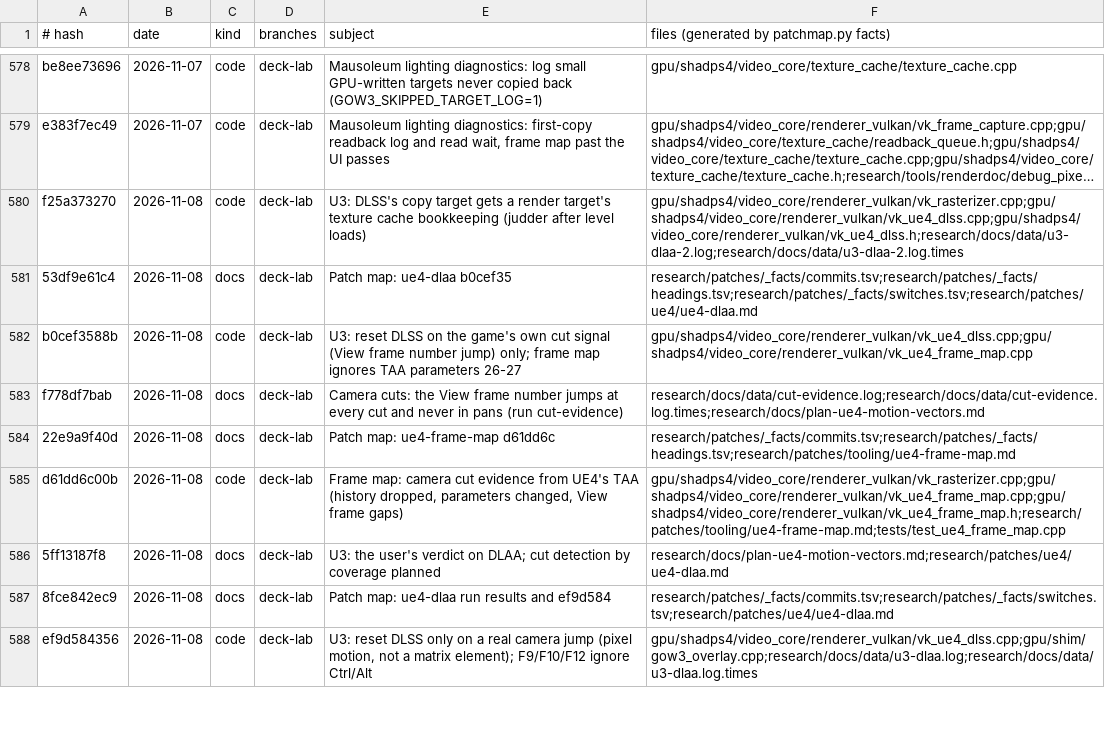
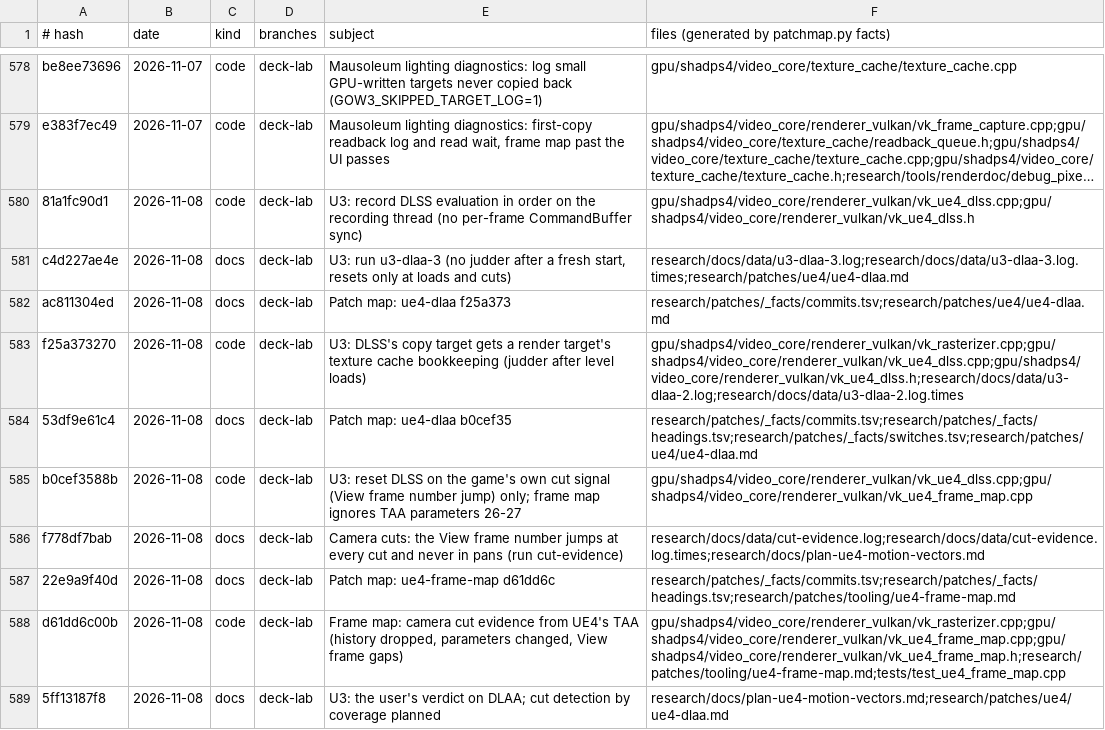
Before and after one commit to BevelTipDrip/medievil_2019_pc_port, a TSV file: research/patches/_facts/commits.tsv, drawn as a sheet; only a part is shown, gaps mark what is left out; the shorter side is filled out with more unchanged rows; long unchanged cells end in …; the diff names each change by its address in the sheet, - before the commit and + after, or states it on an @@ line.

```diff
--- a/research/patches/_facts/commits.tsv
+++ b/research/patches/_facts/commits.tsv
+row 580: 81a1fc90d1 | 2026-11-08 | code | deck-lab | U3: record DLSS evaluation in order on the recording thread (no per-frame CommandBuffer sync) | gpu/shadps4/video_core/renderer_vulkan/vk_ue4_dlss.cpp;gpu/shadps4/video_core/renderer_vulkan/vk_ue4_dlss.h
+row 581: c4d227ae4e | 2026-11-08 | docs | deck-lab | U3: run u3-dlaa-3 (no judder after a fresh start, resets only at loads and cuts) | research/docs/data/u3-dlaa-3.log;research/docs/data/u3-dlaa-3.log.times;research/patches/ue4/ue4-dlaa.md
+row 582: ac811304ed | 2026-11-08 | docs | deck-lab | Patch map: ue4-dlaa f25a373 | research/patches/_facts/commits.tsv;research/patches/ue4/ue4-dlaa.md
```
Also changed, not shown: research/patches/_facts/switches.tsv, 1 other file.
